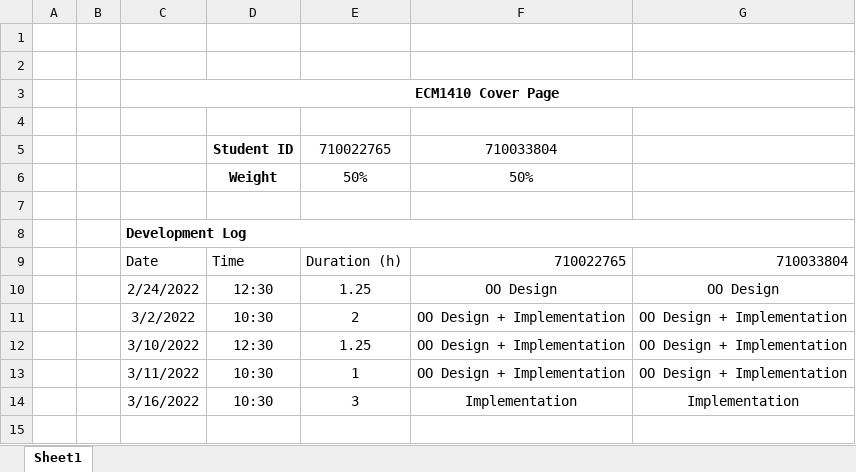
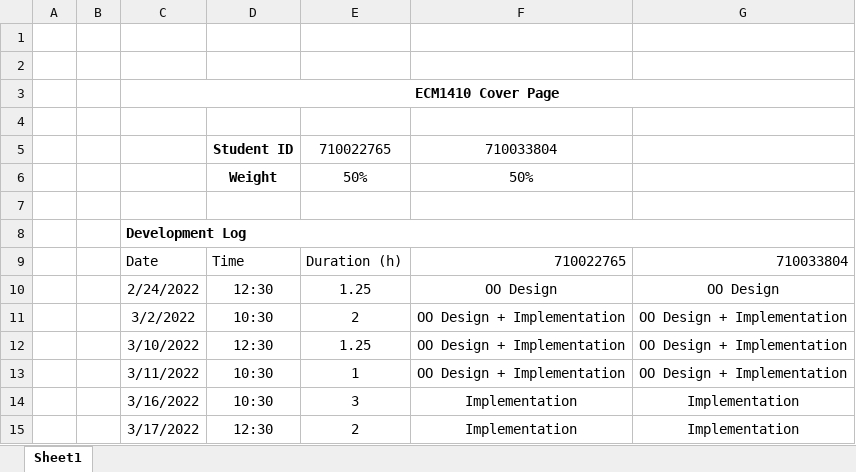
Before and after one commit to alexcairns02/ecm1410_coursework, an Excel workbook: res/ecm1410_cover_page.xlsx, sheet Sheet1, drawn as a sheet; values as stored, in another font and other column widths than the file's, no borders; the diff names each change by its address in the sheet, - before the commit and + after, or states it on an @@ line.

Commit message:
Added functionality & cover sheet

```diff
--- a/res/ecm1410_cover_page.xlsx (sheet Sheet1)
+++ b/res/ecm1410_cover_page.xlsx (sheet Sheet1)
+row 15:  |  | 3/17/2022 | 12:30 | 2 | Implementation | Implementation
```
Also changed, not shown: 1 other file.
